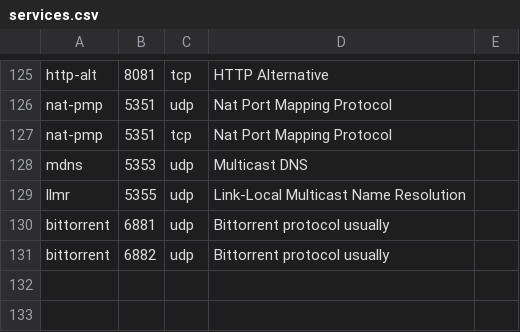
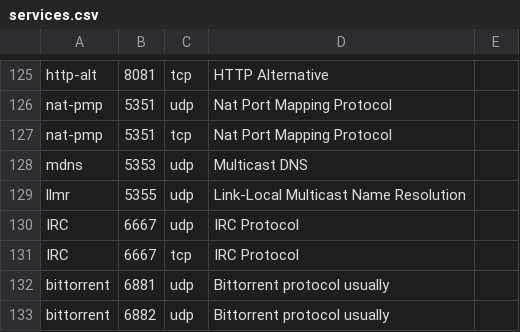
Before and after one commit to stratosphereips/StratosphereLinuxIPS, a CSV file: modules/timeline/services.csv, drawn as a sheet; only a part is shown, gaps mark what is left out; the diff names each change by its address in the sheet, - before the commit and + after, or states it on an @@ line.

Commit message:
Update services.csv
Added IRC on port 6667

```diff
--- a/modules/timeline/services.csv
+++ b/modules/timeline/services.csv
+row 130: IRC | 6667 | udp | IRC Protocol
+row 131: IRC | 6667 | tcp | IRC Protocol
```
